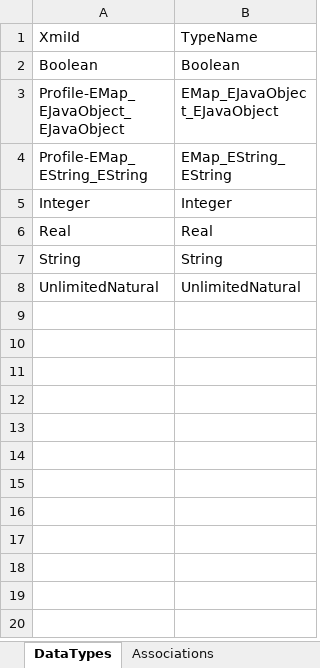
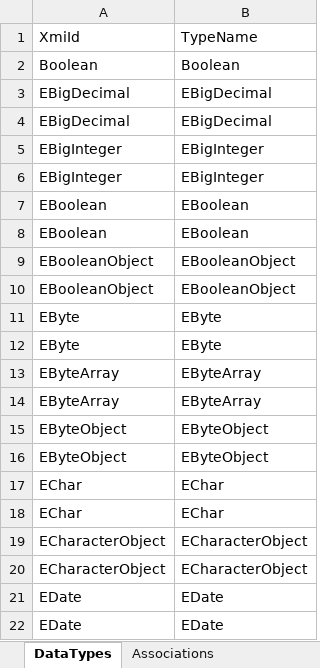
Before and after one commit to horvathT/szakdolgozat, an Excel workbook: papyrus.teszt/excel/teszt.xlsx, sheet DataTypes, drawn as a sheet; only a part is shown; the shorter side is filled out with more unchanged rows; values as stored, in another font and other column widths than the file's, no borders; the diff covers the shown part only; the diff names each change by its address in the sheet, - before the commit and + after, or states it on an @@ line.

```diff
--- a/papyrus.teszt/excel/teszt.xlsx (sheet DataTypes)
+++ b/papyrus.teszt/excel/teszt.xlsx (sheet DataTypes)
+row 3: EBigDecimal | EBigDecimal
+row 4: EBigDecimal | EBigDecimal
+row 5: EBigInteger | EBigInteger
+row 6: EBigInteger | EBigInteger
+row 7: EBoolean | EBoolean
+row 8: EBoolean | EBoolean
+row 9: EBooleanObject | EBooleanObject
+row 10: EBooleanObject | EBooleanObject
+row 11: EByte | EByte
+row 12: EByte | EByte
+row 13: EByteArray | EByteArray
+row 14: EByteArray | EByteArray
+row 15: EByteObject | EByteObject
+row 16: EByteObject | EByteObject
+row 17: EChar | EChar
+row 18: EChar | EChar
+row 19: ECharacterObject | ECharacterObject
+row 20: ECharacterObject | ECharacterObject
+row 21: EDate | EDate
+row 22: EDate | EDate
```
Also changed, not shown: 50 added rows elsewhere in this sheet, sheet Interface4, sheet Osztályok, other sheet tabs, 8 other files.
